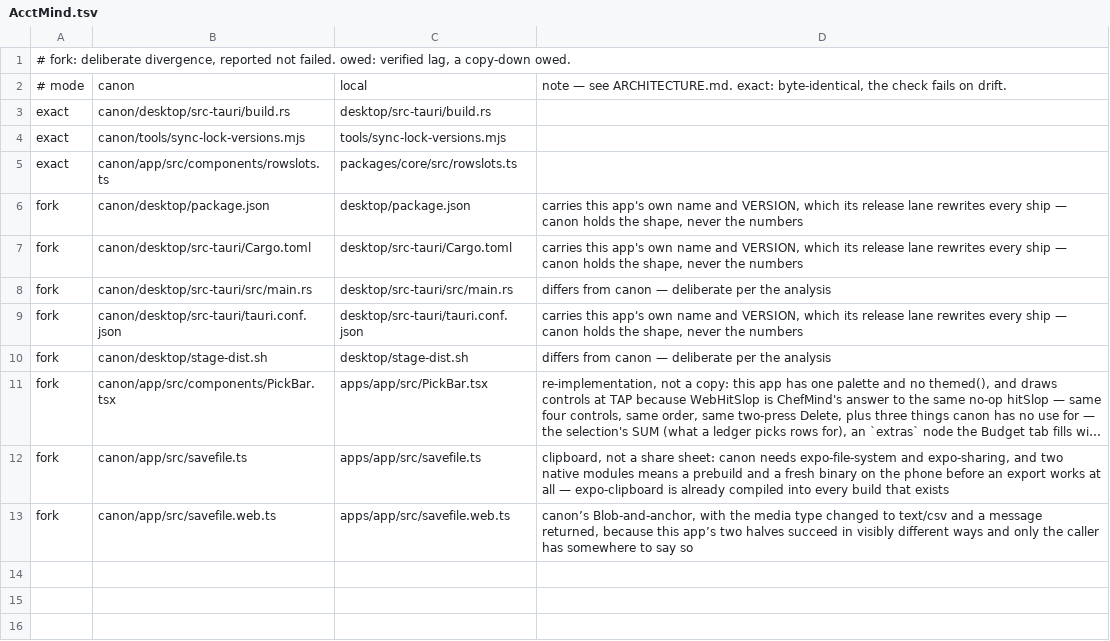
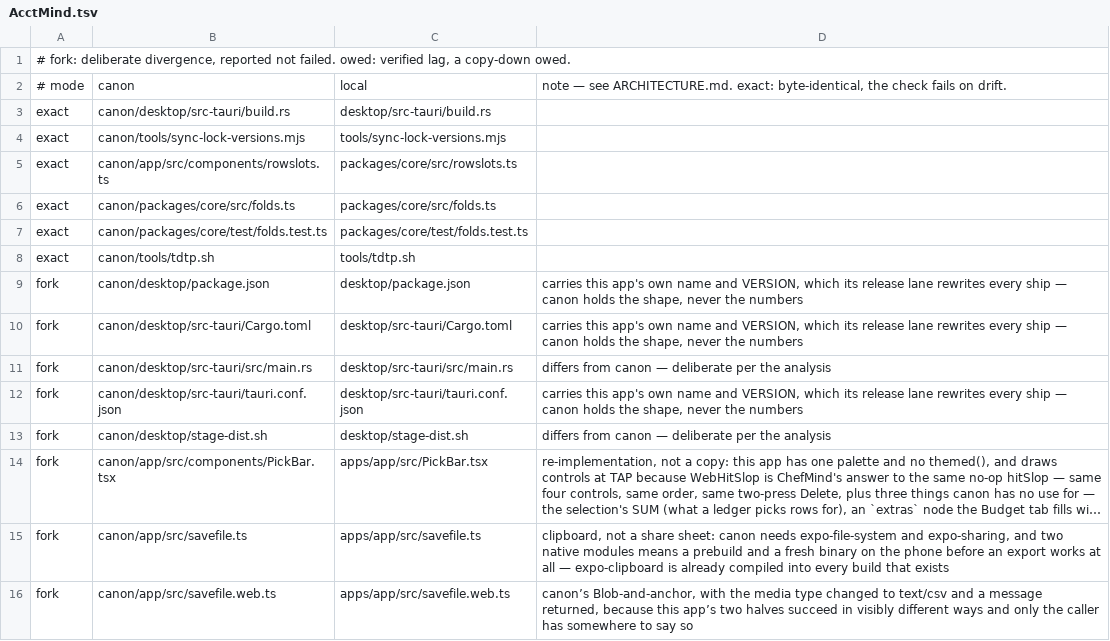
Before and after one commit to chere005/CoreMind, a TSV file: consumers/AcctMind.tsv, drawn as a sheet; long unchanged cells end in …; the diff names each change by its address in the sheet, - before the commit and + after, or states it on an @@ line.

```diff
--- a/consumers/AcctMind.tsv
+++ b/consumers/AcctMind.tsv
+row 6: exact | canon/packages/core/src/folds.ts | packages/core/src/folds.ts
+row 7: exact | canon/packages/core/test/folds.test.ts | packages/core/test/folds.test.ts
+row 8: exact | canon/tools/tdtp.sh | tools/tdtp.sh
```
Also changed, not shown: consumers/CalMind.tsv, consumers/ChefMind.tsv, 25 other files.
